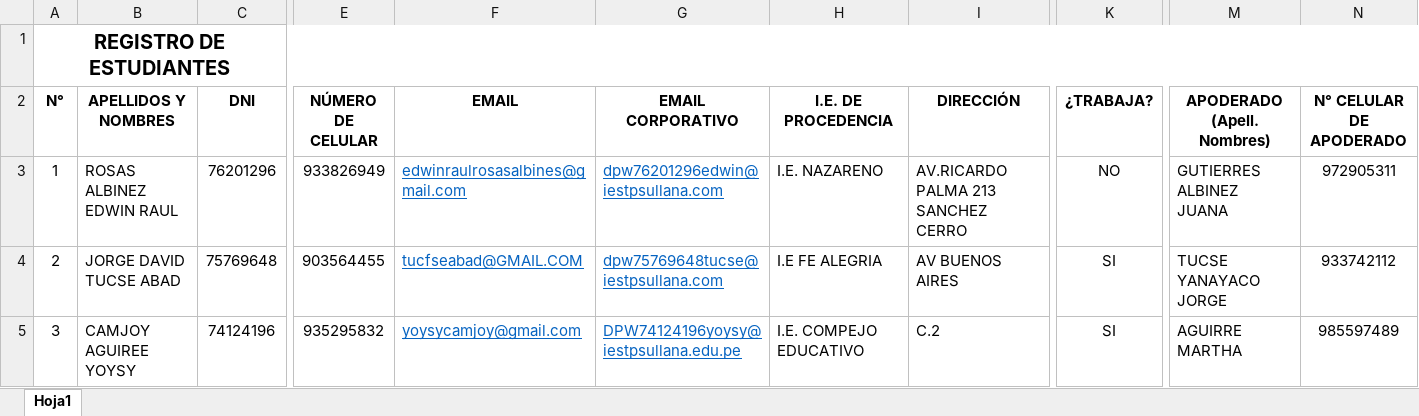
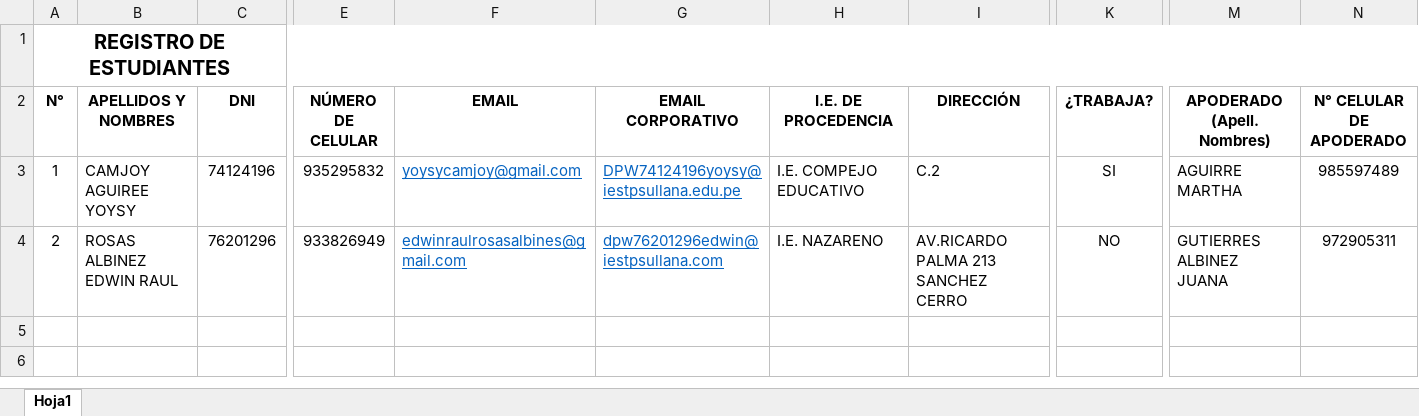
Before and after one commit to progamins/iestp, an Excel workbook: public/uploads/Datos Alumnos DPW 1.xlsx, sheet Hoja1, drawn as a sheet; only a part is shown, gaps mark what is left out; values as stored, in another font and other column widths than the file's, no borders; rows hold the shown columns only; the diff covers the shown part only; the diff names each change by its address in the sheet, - before the commit and + after, or states it on an @@ line.

```diff
--- a/public/uploads/Datos Alumnos DPW 1.xlsx (sheet Hoja1)
+++ b/public/uploads/Datos Alumnos DPW 1.xlsx (sheet Hoja1)
-B3 (APELLIDOS Y NOMBRES): ROSAS ALBINEZ EDWIN RAUL
+B3 (APELLIDOS Y NOMBRES): CAMJOY AGUIREE YOYSY
-C3 (DNI): 76201296
+C3 (DNI): 74124196
-E3 (NÚMERO DE CELULAR): 933826949
+E3 (NÚMERO DE CELULAR): 935295832
-F3 (EMAIL): edwinraulrosasalbines@gmail.com
+F3 (EMAIL): yoysycamjoy@gmail.com
-G3 (EMAIL CORPORATIVO): dpw76201296edwin@iestpsullana.com
+G3 (EMAIL CORPORATIVO): DPW74124196yoysy@iestpsullana.edu.pe
-H3 (I.E. DE PROCEDENCIA): I.E. NAZARENO
+H3 (I.E. DE PROCEDENCIA): I.E. COMPEJO EDUCATIVO
-I3 (DIRECCIÓN): AV.RICARDO PALMA 213 SANCHEZ CERRO
+I3 (DIRECCIÓN): C.2
-K3 (¿TRABAJA?): NO
+K3 (¿TRABAJA?): SI
-M3 (APODERADO (Apell. Nombres)): GUTIERRES ALBINEZ JUANA
+M3 (APODERADO (Apell. Nombres)): AGUIRRE MARTHA
-N3 (N° CELULAR DE APODERADO): 972905311
+N3 (N° CELULAR DE APODERADO): 985597489
-B4 (APELLIDOS Y NOMBRES): JORGE DAVID TUCSE ABAD
+B4 (APELLIDOS Y NOMBRES): ROSAS ALBINEZ EDWIN RAUL
-C4 (DNI): 75769648
+C4 (DNI): 76201296
-E4 (NÚMERO DE CELULAR): 903564455
+E4 (NÚMERO DE CELULAR): 933826949
-F4 (EMAIL): tucfseabad@GMAIL.COM
+F4 (EMAIL): edwinraulrosasalbines@gmail.com
-G4 (EMAIL CORPORATIVO): dpw75769648tucse@iestpsullana.com
+G4 (EMAIL CORPORATIVO): dpw76201296edwin@iestpsullana.com
-H4 (I.E. DE PROCEDENCIA): I.E FE ALEGRIA
+H4 (I.E. DE PROCEDENCIA): I.E. NAZARENO
-I4 (DIRECCIÓN): AV BUENOS AIRES
+I4 (DIRECCIÓN): AV.RICARDO PALMA 213 SANCHEZ CERRO
-K4 (¿TRABAJA?): SI
+K4 (¿TRABAJA?): NO
-M4 (APODERADO (Apell. Nombres)): TUCSE YANAYACO JORGE
+M4 (APODERADO (Apell. Nombres)): GUTIERRES ALBINEZ JUANA
-N4 (N° CELULAR DE APODERADO): 933742112
+N4 (N° CELULAR DE APODERADO): 972905311
-row 5: 3 | CAMJOY AGUIREE YOYSY | 74124196 | 935295832 | yoysycamjoy@gmail.com | DPW74124196yoysy@iestpsullana.edu.pe | I.E. COMPEJO EDUCATIVO | C.2 | SI | AGUIRRE MARTHA | 985597489
```
Also changed, not shown: 2 edited cells elsewhere in this sheet, 4 other files.
